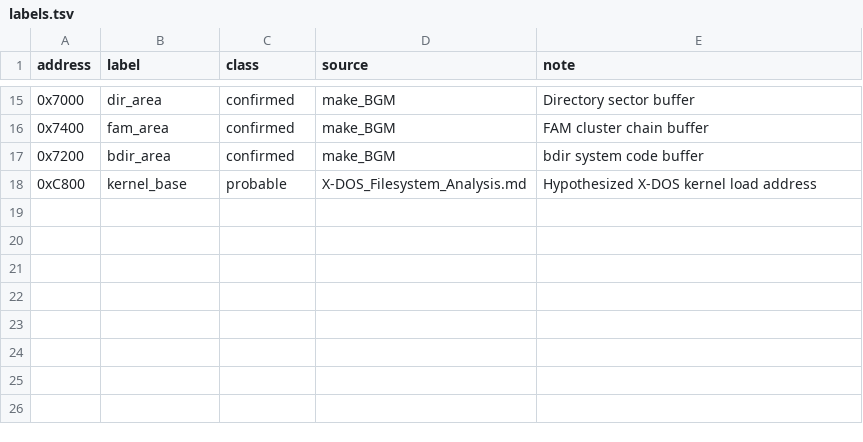
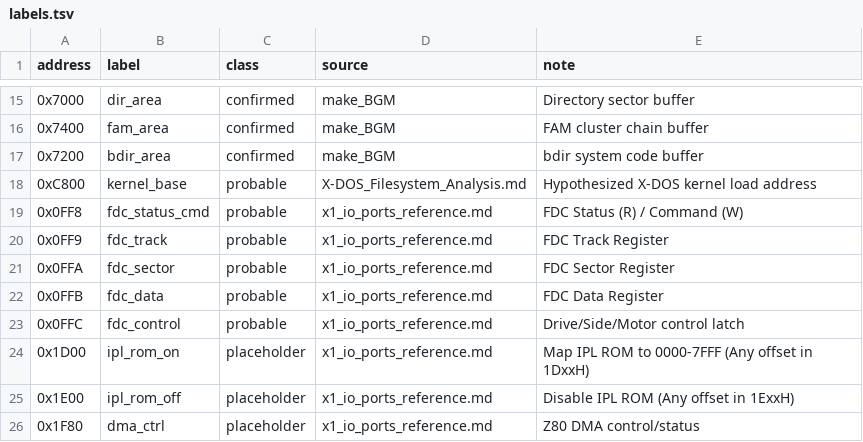
Before and after one commit to medamap/Legacy89DiskKit, a TSV file: analysis/xdos-kernel/labels.tsv, drawn as a sheet; only a part is shown, gaps mark what is left out.

Commit message:
docs: improve xdos kernel analysis labels and notes using x1 hardware reference

```diff
--- a/analysis/xdos-kernel/labels.tsv
+++ b/analysis/xdos-kernel/labels.tsv
@@ -18 +18,9 @@ address	label	class	source	note
 0xC800	kernel_base	probable	X-DOS_Filesystem_Analysis.md	Hypothesized X-DOS kernel load address
+0x0FF8	fdc_status_cmd	probable	x1_io_ports_reference.md	FDC Status (R) / Command (W)
+0x0FF9	fdc_track	probable	x1_io_ports_reference.md	FDC Track Register
+0x0FFA	fdc_sector	probable	x1_io_ports_reference.md	FDC Sector Register
+0x0FFB	fdc_data	probable	x1_io_ports_reference.md	FDC Data Register
+0x0FFC	fdc_control	probable	x1_io_ports_reference.md	Drive/Side/Motor control latch
+0x1D00	ipl_rom_on	placeholder	x1_io_ports_reference.md	Map IPL ROM to 0000-7FFF (Any offset in 1DxxH)
+0x1E00	ipl_rom_off	placeholder	x1_io_ports_reference.md	Disable IPL ROM (Any offset in 1ExxH)
+0x1F80	dma_ctrl	placeholder	x1_io_ports_reference.md	Z80 DMA control/status
```
Also changed, not shown: 3 other files.
